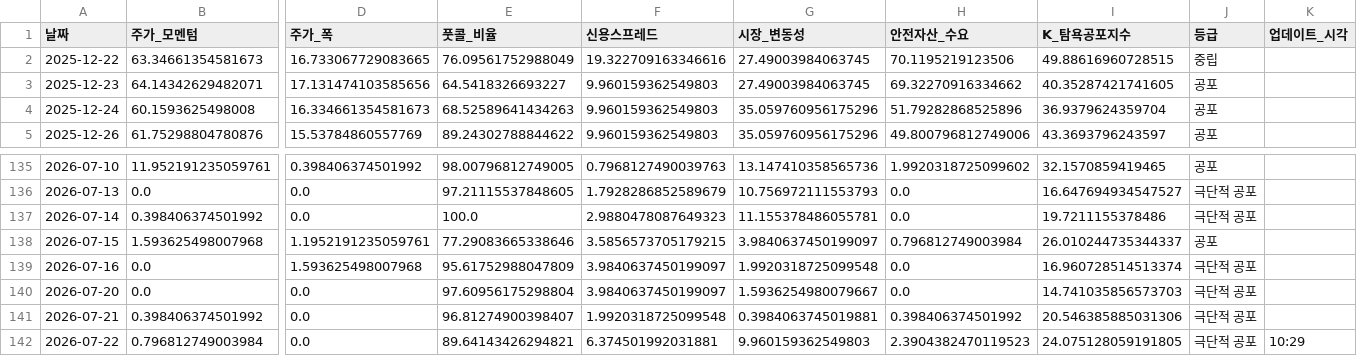
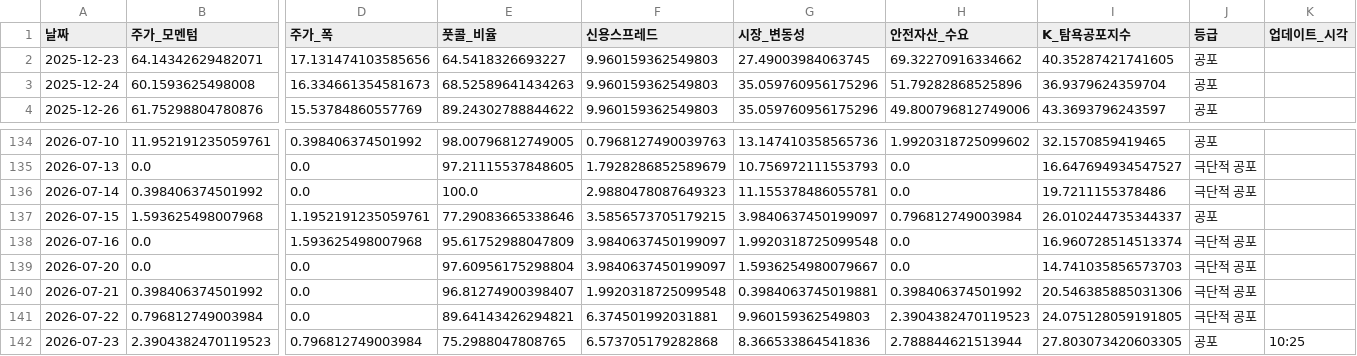
Before and after one commit to hhhpophhh-dot/k-fear-greed-index, a CSV file: k_fear_greed_result.csv, drawn as a sheet; only a part is shown, gaps mark what is left out; removed rows and columns are numbered as before the commit, all else as after; rows hold the shown columns only; the diff names each change by its address in the sheet, - before the commit and + after, or states it on an @@ line.

```diff
--- a/k_fear_greed_result.csv
+++ b/k_fear_greed_result.csv
-row 2: 2025-12-22 | 63.34661354581673 | 16.733067729083665 | 76.09561752988049 | 19.322709163346616 | 27.49003984063745 | 70.1195219123506 | 49.88616960728515 | 중립
-K141 (업데이트_시각): 10:29
+K141 (업데이트_시각): (empty)
+row 142: 2026-07-23 | 2.3904382470119523 | 0.796812749003984 | 75.2988047808765 | 6.573705179282868 | 8.366533864541836 | 2.788844621513944 | 27.803073420603305 | 공포 | 10:25
```
Also changed, not shown: k_fear_greed_result_k100.csv.
